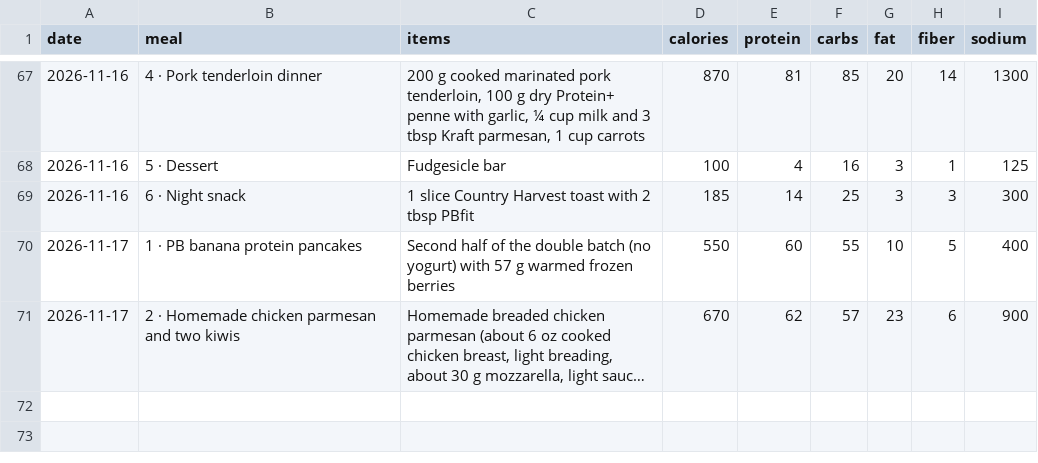
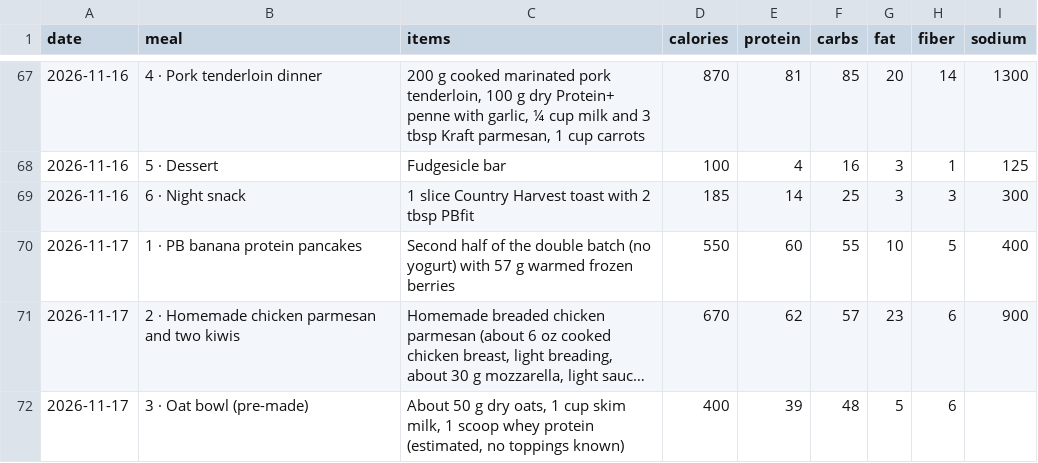
Before and after one commit to philippeharte-bit/cut-tracker, a CSV file: data/meals.csv, drawn as a sheet; only a part is shown, gaps mark what is left out; long unchanged cells end in …; the diff names each change by its address in the sheet, - before the commit and + after, or states it on an @@ line.

Commit message:
Jarvis: log Oat bowl (pre-made) (400 kcal) on 2026-11-17

```diff
--- a/data/meals.csv
+++ b/data/meals.csv
+row 72: 2026-11-17 | 3 · Oat bowl (pre-made) | About 50 g dry oats, 1 cup skim milk, 1 scoop whey protein (estimated, no toppings known) | 400 | 39 | 48 | 5 | 6
```
